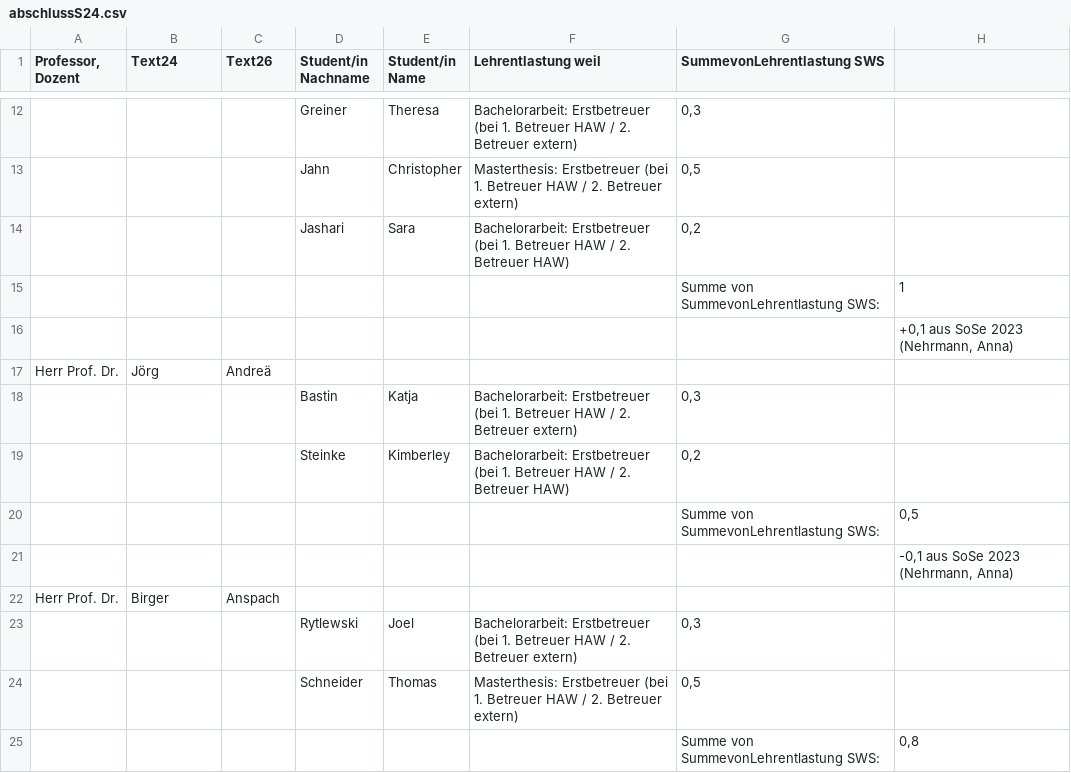
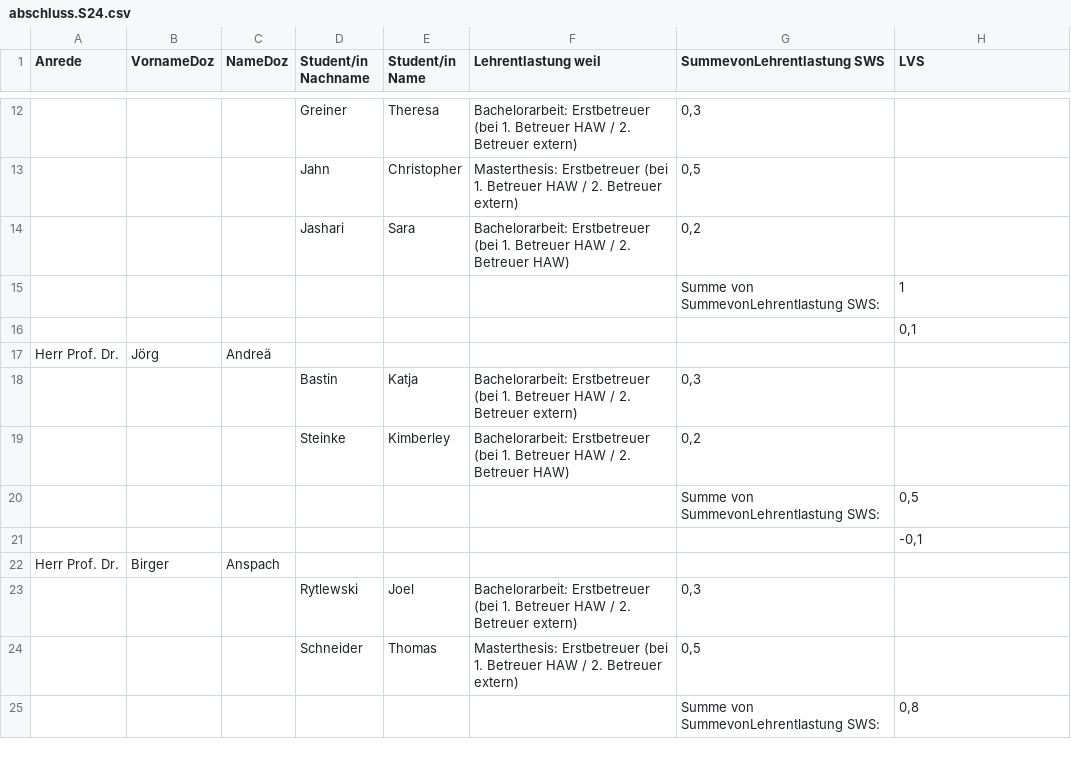
Before and after one commit to ELEARNINGHAW/zeitkonto, a CSV file: abschluss.S24.csv (was abschlussS24.csv), drawn as a sheet; only a part is shown, gaps mark what is left out; the diff covers the shown part only; the diff names each change by its address in the sheet, - before the commit and + after, or states it on an @@ line.

```diff
--- a/abschlussS24.csv
+++ b/abschluss.S24.csv
-A1: Professor, Dozent
+A1: Anrede
-B1: Text24
+B1: VornameDoz
-C1: Text26
+C1: NameDoz
-H1: (empty)
+H1: LVS
-H16 (LVS): +0,1 aus SoSe 2023 (Nehrmann, Anna)
+H16 (LVS): 0,1
-H21 (LVS): -0,1 aus SoSe 2023 (Nehrmann, Anna)
+H21 (LVS): -0,1
```
Also changed, not shown: 1 removed row and 3 edited cells elsewhere in this file, abschluss.W23.csv, entlastung.W23.S24.W24.csv, 14 other files.
